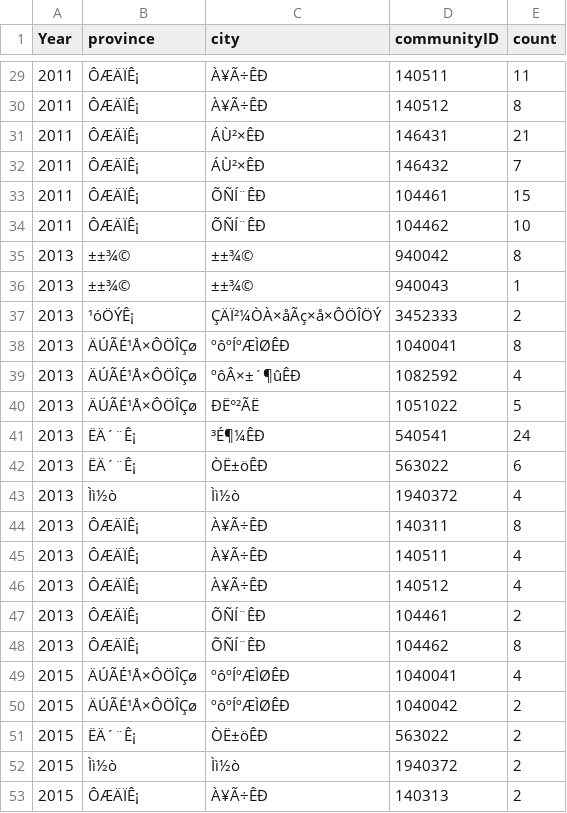
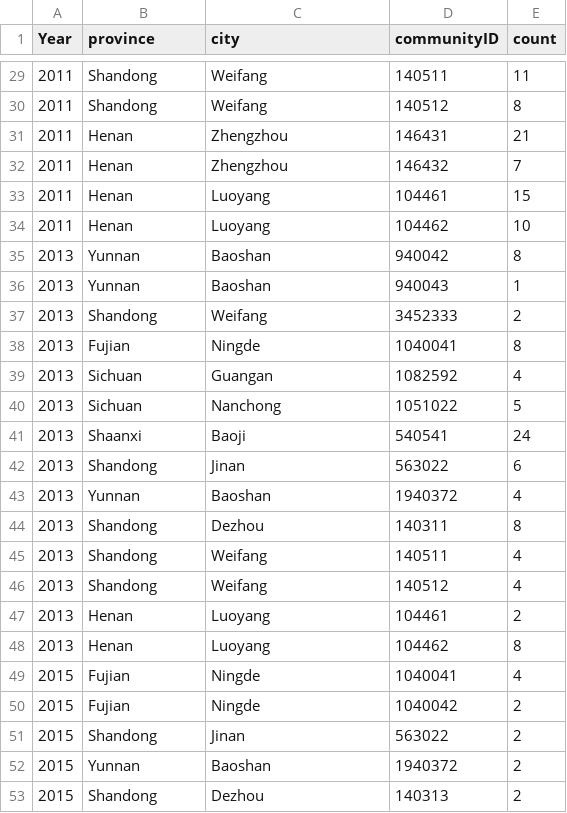
Before and after one commit to carozy797/SANITATION_INFRASTRUCTURE_HEALTH, a CSV file: MODEL/output.csv, drawn as a sheet; only a part is shown, gaps mark what is left out; the diff covers the shown part only; the diff names each change by its address in the sheet, - before the commit and + after, or states it on an @@ line.

Commit message:
provinces and cities converted

```diff
--- a/MODEL/output.csv
+++ b/MODEL/output.csv
-B29:B30 (province): ÔÆÄÏÊ¡
+B29:B30 (province): Shandong
-C29:C30 (city): À¥Ã÷ÊÐ
+C29:C30 (city): Weifang
-B31:B34 (province): ÔÆÄÏÊ¡
+B31:B34 (province): Henan
-C31:C32 (city): ÁÙ²×ÊÐ
+C31:C32 (city): Zhengzhou
-C33:C34 (city): ÕÑÍ¨ÊÐ
+C33:C34 (city): Luoyang
-B35:B36 (province): ±±¾©
+B35:B36 (province): Yunnan
-C35:C36 (city): ±±¾©
+C35:C36 (city): Baoshan
-B37 (province): ¹óÖÝÊ¡
+B37 (province): Shandong
-C37 (city): ÇÄÏ²¼ÒÀ×åÃç×å×ÔÖÎÖÝ
+C37 (city): Weifang
-B38 (province): ÄÚÃÉ¹Å×ÔÖÎÇø
+B38 (province): Fujian
-C38 (city): ºôºÍºÆÌØÊÐ
+C38 (city): Ningde
-B39:B40 (province): ÄÚÃÉ¹Å×ÔÖÎÇø
+B39:B40 (province): Sichuan
-C39 (city): ºôÂ×±´¶ûÊÐ
+C39 (city): Guangan
-C40 (city): ÐË°²ÃË
+C40 (city): Nanchong
-B41 (province): ËÄ´¨Ê¡
+B41 (province): Shaanxi
-C41 (city): ³É¶¼ÊÐ
+C41 (city): Baoji
-B42 (province): ËÄ´¨Ê¡
+B42 (province): Shandong
-C42 (city): ÒË±öÊÐ
+C42 (city): Jinan
-B43 (province): Ìì½ò
+B43 (province): Yunnan
-C43 (city): Ìì½ò
+C43 (city): Baoshan
-B44:B46 (province): ÔÆÄÏÊ¡
+B44:B46 (province): Shandong
-C44 (city): À¥Ã÷ÊÐ
+C44 (city): Dezhou
-C45:C46 (city): À¥Ã÷ÊÐ
+C45:C46 (city): Weifang
-B47:B48 (province): ÔÆÄÏÊ¡
+B47:B48 (province): Henan
-C47:C48 (city): ÕÑÍ¨ÊÐ
+C47:C48 (city): Luoyang
-B49:B50 (province): ÄÚÃÉ¹Å×ÔÖÎÇø
+B49:B50 (province): Fujian
-C49:C50 (city): ºôºÍºÆÌØÊÐ
+C49:C50 (city): Ningde
-B51 (province): ËÄ´¨Ê¡
+B51 (province): Shandong
-C51 (city): ÒË±öÊÐ
+C51 (city): Jinan
-B52 (province): Ìì½ò
+B52 (province): Yunnan
-C52 (city): Ìì½ò
+C52 (city): Baoshan
-B53 (province): ÔÆÄÏÊ¡
+B53 (province): Shandong
-C53 (city): À¥Ã÷ÊÐ
+C53 (city): Dezhou
```
Also changed, not shown: 56 edited cells elsewhere in this file, 8 other files.
